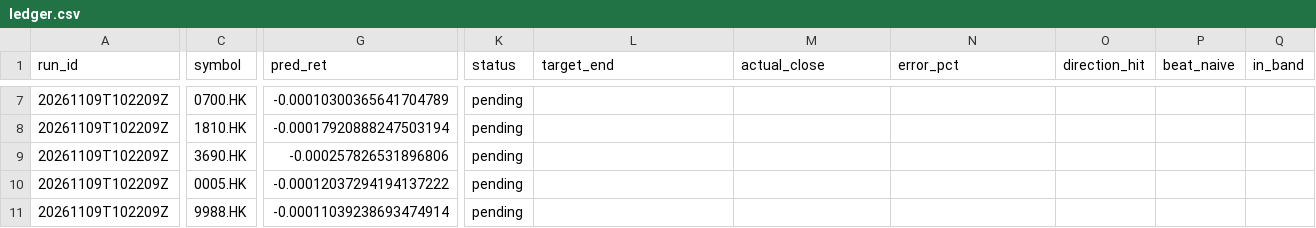
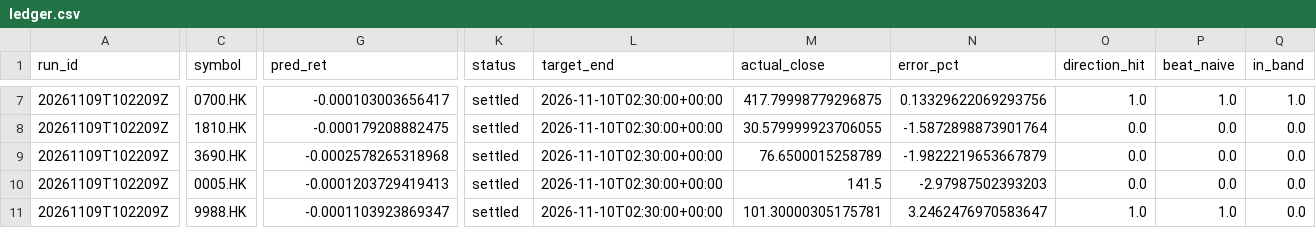
Before and after one commit to ShrijalGoswami/hk-kr-sentiment-price-agent, a CSV file: data/ledger.csv, drawn as a sheet; only a part is shown, gaps mark what is left out; the diff covers the shown part only; the diff names each change by its address in the sheet, - before the commit and + after, or states it on an @@ line.

```diff
--- a/data/ledger.csv
+++ b/data/ledger.csv
-G7 (pred_ret): -0.00010300365641704789
+G7 (pred_ret): -0.000103003656417
-K7:K11 (status): pending
+K7:K11 (status): settled
-L7:L11 (target_end): (empty)
+L7:L11 (target_end): 2026-11-10T02:30:00+00:00
-M7 (actual_close): (empty)
+M7 (actual_close): 417.79998779296875
-N7 (error_pct): (empty)
+N7 (error_pct): 0.13329622069293756
-O7 (direction_hit): (empty)
+O7 (direction_hit): 1.0
-P7 (beat_naive): (empty)
+P7 (beat_naive): 1.0
-Q7 (in_band): (empty)
+Q7 (in_band): 1.0
-G8 (pred_ret): -0.00017920888247503194
+G8 (pred_ret): -0.000179208882475
-M8 (actual_close): (empty)
+M8 (actual_close): 30.579999923706055
-N8 (error_pct): (empty)
+N8 (error_pct): -1.5872898873901764
-O8:O10 (direction_hit): (empty)
+O8:O10 (direction_hit): 0.0
-P8:P10 (beat_naive): (empty)
+P8:P10 (beat_naive): 0.0
-Q8:Q11 (in_band): (empty)
+Q8:Q11 (in_band): 0.0
-G9 (pred_ret): -0.000257826531896806
+G9 (pred_ret): -0.0002578265318968
-M9 (actual_close): (empty)
+M9 (actual_close): 76.6500015258789
-N9 (error_pct): (empty)
+N9 (error_pct): -1.9822219653667879
-G10 (pred_ret): -0.00012037294194137222
+G10 (pred_ret): -0.0001203729419413
-M10 (actual_close): (empty)
+M10 (actual_close): 141.5
-N10 (error_pct): (empty)
+N10 (error_pct): -2.97987502393203
-G11 (pred_ret): -0.00011039238693474914
+G11 (pred_ret): -0.0001103923869347
-M11 (actual_close): (empty)
+M11 (actual_close): 101.30000305175781
-N11 (error_pct): (empty)
+N11 (error_pct): 3.2462476970583647
-O11 (direction_hit): (empty)
+O11 (direction_hit): 1.0
-P11 (beat_naive): (empty)
+P11 (beat_naive): 1.0
```
Also changed, not shown: 42 edited cells elsewhere in this file, 1 other file.
